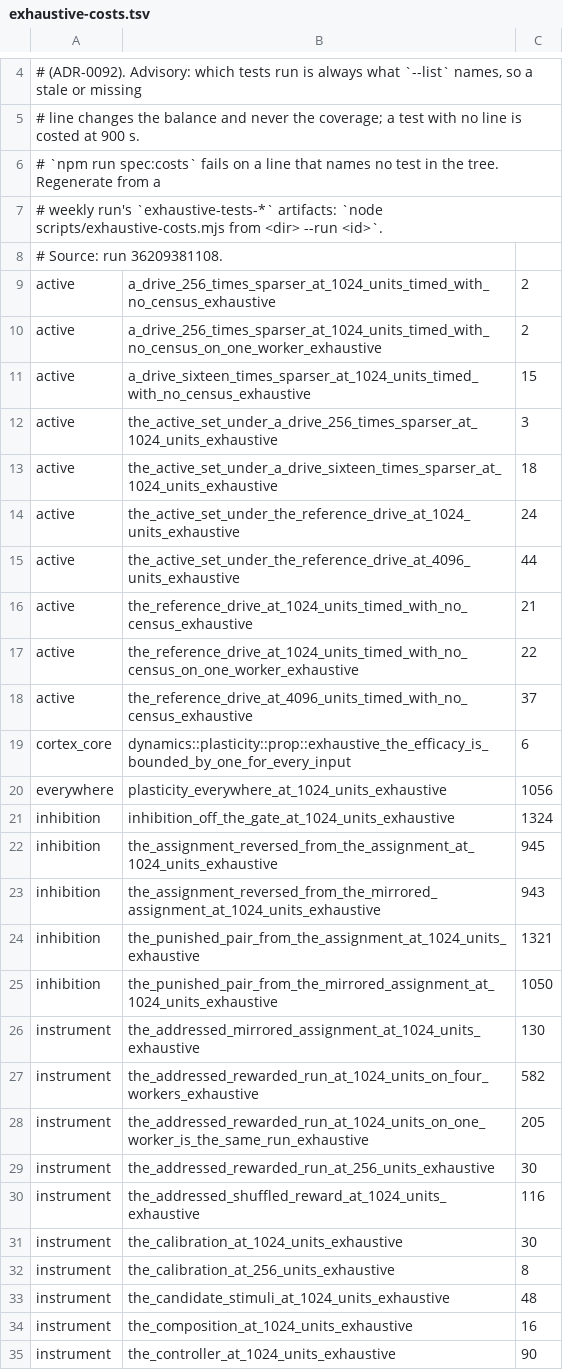
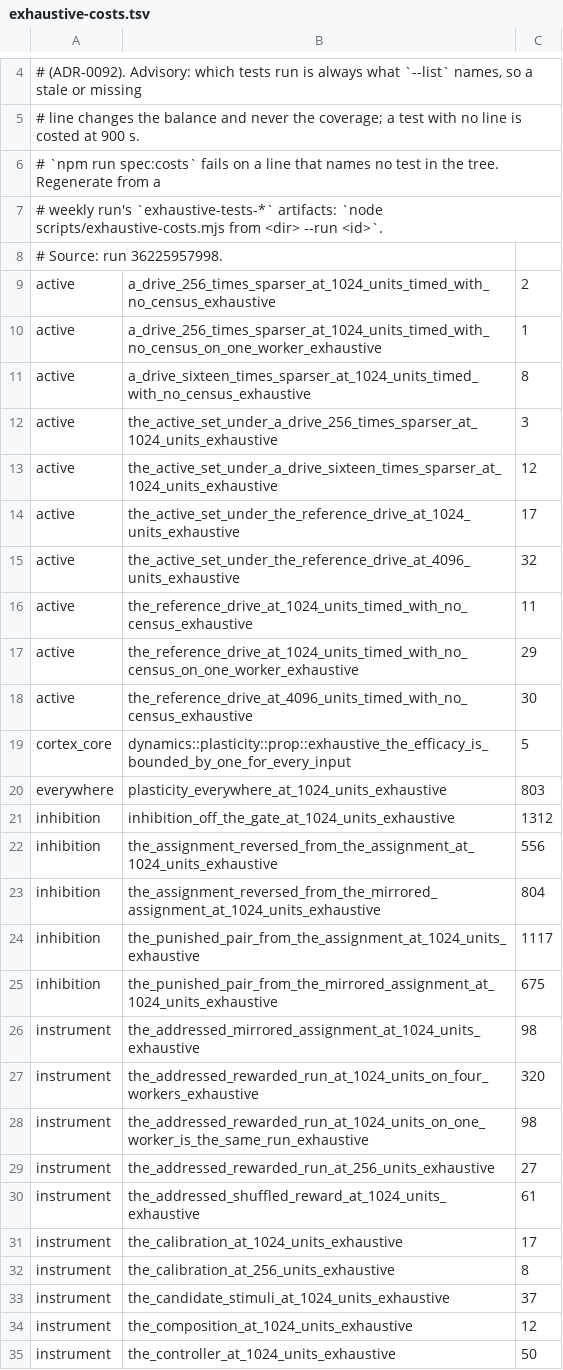
Before and after one commit to DescentVTT/VirtualCortex, a TSV file: scripts/exhaustive-costs.tsv, drawn as a sheet; only a part is shown, gaps mark what is left out; the diff covers the shown part only.

```diff
--- a/scripts/exhaustive-costs.tsv
+++ b/scripts/exhaustive-costs.tsv
@@ -7,29 +7,29 @@
 # weekly run's `exhaustive-tests-*` artifacts: `node scripts/exhaustive-costs.mjs from <dir> --run <id>`.
-# Source: run 36209381108.
+# Source: run 36225957998.
 active	a_drive_256_times_sparser_at_1024_units_timed_with_no_census_exhaustive	2
-active	a_drive_256_times_sparser_at_1024_units_timed_with_no_census_on_one_worker_exhaustive	2
-active	a_drive_sixteen_times_sparser_at_1024_units_timed_with_no_census_exhaustive	15
+active	a_drive_256_times_sparser_at_1024_units_timed_with_no_census_on_one_worker_exhaustive	1
+active	a_drive_sixteen_times_sparser_at_1024_units_timed_with_no_census_exhaustive	8
 active	the_active_set_under_a_drive_256_times_sparser_at_1024_units_exhaustive	3
-active	the_active_set_under_a_drive_sixteen_times_sparser_at_1024_units_exhaustive	18
-active	the_active_set_under_the_reference_drive_at_1024_units_exhaustive	24
-active	the_active_set_under_the_reference_drive_at_4096_units_exhaustive	44
-active	the_reference_drive_at_1024_units_timed_with_no_census_exhaustive	21
-active	the_reference_drive_at_1024_units_timed_with_no_census_on_one_worker_exhaustive	22
-active	the_reference_drive_at_4096_units_timed_with_no_census_exhaustive	37
-cortex_core	dynamics::plasticity::prop::exhaustive_the_efficacy_is_bounded_by_one_for_every_input	6
-everywhere	plasticity_everywhere_at_1024_units_exhaustive	1056
-inhibition	inhibition_off_the_gate_at_1024_units_exhaustive	1324
-inhibition	the_assignment_reversed_from_the_assignment_at_1024_units_exhaustive	945
-inhibition	the_assignment_reversed_from_the_mirrored_assignment_at_1024_units_exhaustive	943
-inhibition	the_punished_pair_from_the_assignment_at_1024_units_exhaustive	1321
-inhibition	the_punished_pair_from_the_mirrored_assignment_at_1024_units_exhaustive	1050
-instrument	the_addressed_mirrored_assignment_at_1024_units_exhaustive	130
-instrument	the_addressed_rewarded_run_at_1024_units_on_four_workers_exhaustive	582
-instrument	the_addressed_rewarded_run_at_1024_units_on_one_worker_is_the_same_run_exhaustive	205
-instrument	the_addressed_rewarded_run_at_256_units_exhaustive	30
-instrument	the_addressed_shuffled_reward_at_1024_units_exhaustive	116
-instrument	the_calibration_at_1024_units_exhaustive	30
+active	the_active_set_under_a_drive_sixteen_times_sparser_at_1024_units_exhaustive	12
+active	the_active_set_under_the_reference_drive_at_1024_units_exhaustive	17
+active	the_active_set_under_the_reference_drive_at_4096_units_exhaustive	32
+active	the_reference_drive_at_1024_units_timed_with_no_census_exhaustive	11
+active	the_reference_drive_at_1024_units_timed_with_no_census_on_one_worker_exhaustive	29
+active	the_reference_drive_at_4096_units_timed_with_no_census_exhaustive	30
+cortex_core	dynamics::plasticity::prop::exhaustive_the_efficacy_is_bounded_by_one_for_every_input	5
+everywhere	plasticity_everywhere_at_1024_units_exhaustive	803
+inhibition	inhibition_off_the_gate_at_1024_units_exhaustive	1312
+inhibition	the_assignment_reversed_from_the_assignment_at_1024_units_exhaustive	556
+inhibition	the_assignment_reversed_from_the_mirrored_assignment_at_1024_units_exhaustive	804
+inhibition	the_punished_pair_from_the_assignment_at_1024_units_exhaustive	1117
+inhibition	the_punished_pair_from_the_mirrored_assignment_at_1024_units_exhaustive	675
+instrument	the_addressed_mirrored_assignment_at_1024_units_exhaustive	98
+instrument	the_addressed_rewarded_run_at_1024_units_on_four_workers_exhaustive	320
+instrument	the_addressed_rewarded_run_at_1024_units_on_one_worker_is_the_same_run_exhaustive	98
+instrument	the_addressed_rewarded_run_at_256_units_exhaustive	27
+instrument	the_addressed_shuffled_reward_at_1024_units_exhaustive	61
+instrument	the_calibration_at_1024_units_exhaustive	17
 instrument	the_calibration_at_256_units_exhaustive	8
-instrument	the_candidate_stimuli_at_1024_units_exhaustive	48
-instrument	the_composition_at_1024_units_exhaustive	16
-instrument	the_controller_at_1024_units_exhaustive	90
+instrument	the_candidate_stimuli_at_1024_units_exhaustive	37
+instrument	the_composition_at_1024_units_exhaustive	12
+instrument	the_controller_at_1024_units_exhaustive	50
```
Also changed, not shown: 32 edited cells elsewhere in this file, 3 other files.
